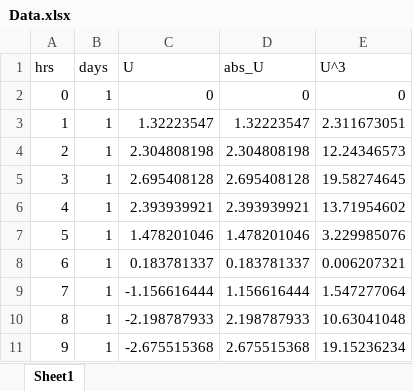
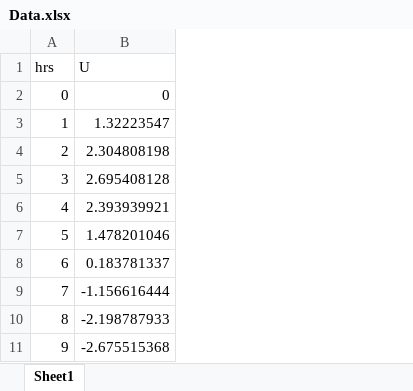
Before and after one commit to joaochenriques/IST_MCTE, an Excel workbook: ChannelFlows/HystogramsPowerProduction/Data.xlsx, sheet Sheet1, drawn as a sheet; only a part is shown; values as stored, in another font and other column widths than the file's, no borders; the diff names each change by its address in the sheet, - before the commit and + after, or states it on an @@ line.

Commit message:
-
-

```diff
--- a/ChannelFlows/HystogramsPowerProduction/Data.xlsx (sheet Sheet1)
+++ b/ChannelFlows/HystogramsPowerProduction/Data.xlsx (sheet Sheet1)
-column B (days), rows 2-11: all 1
-column D (abs_U), rows 2-11: 0 | 1.32223547 | 2.304808198 | 2.695408128 | 2.393939921 | 1.478201046 | 0.183781337 | 1.156616444 | 2.198787933 | 2.675515368
-column E (U^3), rows 2-11: 0 | 2.311673051 | 12.24346573 | 19.58274645 | 13.71954602 | 3.229985076 | 0.006207321 | 1.547277064 | 10.63041048 | 19.15236234
```
